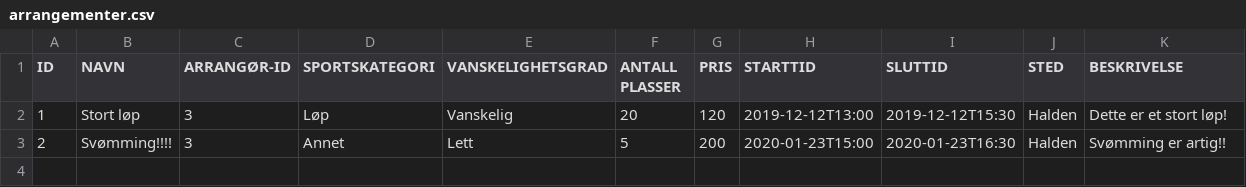
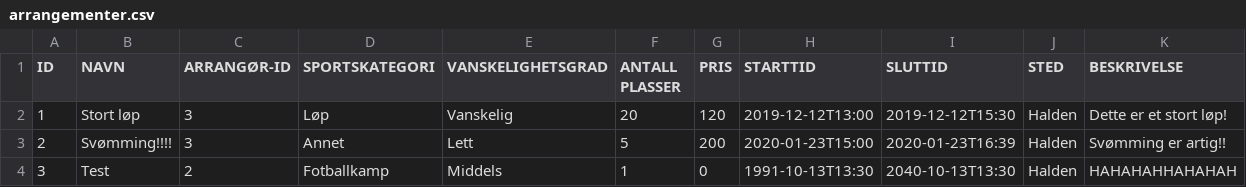
Before and after one commit to Tomzing/DolphinXD, a CSV file: src/main/resources/Database/arrangementer.csv, drawn as a sheet.

Commit message:
Fikset en bug som ikke lot deg lagre nytt arrangement

```diff
--- a/src/main/resources/Database/arrangementer.csv
+++ b/src/main/resources/Database/arrangementer.csv
@@ -2,2 +2,3 @@ ID;NAVN;ARRANGØR-ID;SPORTSKATEGORI;VANSKELIGHETSGRAD;ANTALL PLASSER;PRIS;STARTT
 1;Stort løp;3;Løp;Vanskelig;20;120;2019-12-12T13:00;2019-12-12T15:30;Halden;Dette er et stort løp!
-2;Svømming!!!!;3;Annet;Lett;5;200;2020-01-23T15:00;2020-01-23T16:30;Halden;Svømming er artig!!
+2;Svømming!!!!;3;Annet;Lett;5;200;2020-01-23T15:00;2020-01-23T16:39;Halden;Svømming er artig!!
+3;Test;2;Fotballkamp;Middels;1;0;1991-10-13T13:30;2040-10-13T13:30;Halden;HAHAHAHHAHAHAH
```
Also changed, not shown: 2 other files.
